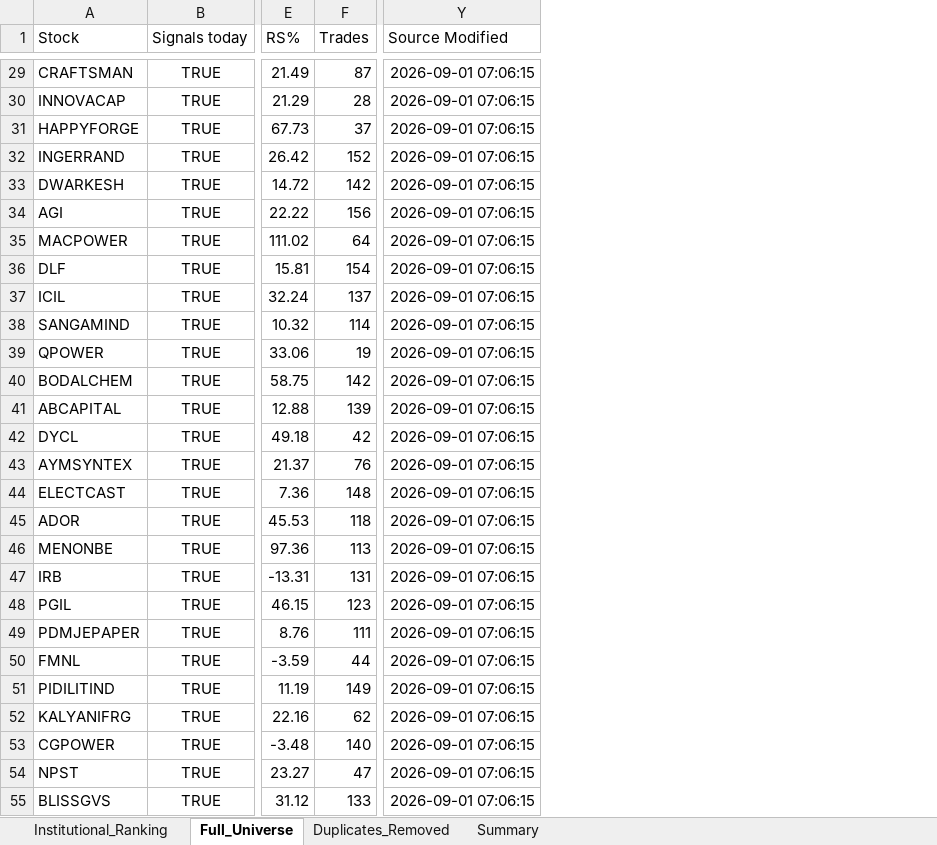
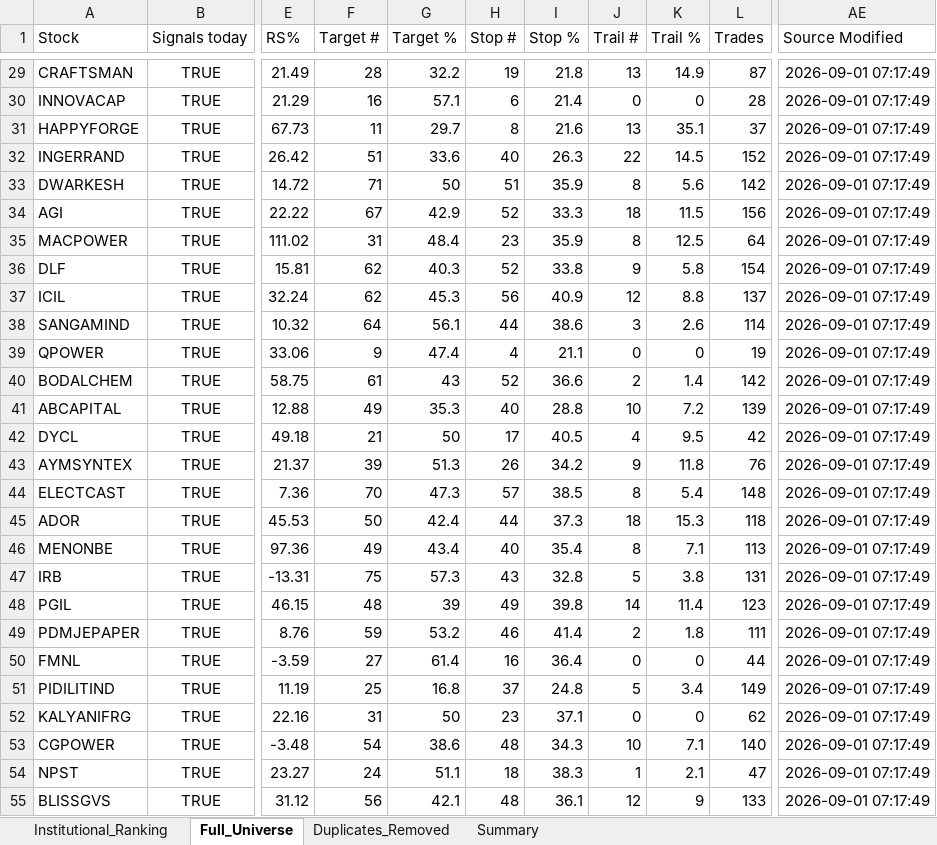
Before and after one commit to PavanSaiNekkala/Swing_Scanner_Latest, an Excel workbook: downloads/institutional_metrics/institutional_metrics.xlsx, sheet Full_Universe, drawn as a sheet; only a part is shown, gaps mark what is left out; values as stored, in another font and other column widths than the file's, no borders; addresses are those after the commit; the diff covers the shown part only; the diff names each change by its address in the sheet, - before the commit and + after, or states it on an @@ line.

```diff
--- a/downloads/institutional_metrics/institutional_metrics.xlsx (sheet Full_Universe)
+++ b/downloads/institutional_metrics/institutional_metrics.xlsx (sheet Full_Universe)
+column F (Target #), rows 29-55: 28 | 16 | 11 | 51 | 71 | 67 | 31 | 62 | 62 | 64 | 9 | 61 | 49 | 21 | 39 | 70 | 50 | 49 | 75 | 48 | 59 | 27 | 25 | 31 | 54 | 24 | 56
+column G (Target %), rows 29-55: 32.2 | 57.1 | 29.7 | 33.6 | 50 | 42.9 | 48.4 | 40.3 | 45.3 | 56.1 | 47.4 | 43 | 35.3 | 50 | 51.3 | 47.3 | 42.4 | 43.4 | 57.3 | 39 | 53.2 | 61.4 | 16.8 | 50 | 38.6 | 51.1 | 42.1
+column H (Stop #), rows 29-55: 19 | 6 | 8 | 40 | 51 | 52 | 23 | 52 | 56 | 44 | 4 | 52 | 40 | 17 | 26 | 57 | 44 | 40 | 43 | 49 | 46 | 16 | 37 | 23 | 48 | 18 | 48
+column I (Stop %), rows 29-55: 21.8 | 21.4 | 21.6 | 26.3 | 35.9 | 33.3 | 35.9 | 33.8 | 40.9 | 38.6 | 21.1 | 36.6 | 28.8 | 40.5 | 34.2 | 38.5 | 37.3 | 35.4 | 32.8 | 39.8 | 41.4 | 36.4 | 24.8 | 37.1 | 34.3 | 38.3 | 36.1
+column J (Trail #), rows 29-55: 13 | 0 | 13 | 22 | 8 | 18 | 8 | 9 | 12 | 3 | 0 | 2 | 10 | 4 | 9 | 8 | 18 | 8 | 5 | 14 | 2 | 0 | 5 | 0 | 10 | 1 | 12
+column K (Trail %), rows 29-55: 14.9 | 0 | 35.1 | 14.5 | 5.6 | 11.5 | 12.5 | 5.8 | 8.8 | 2.6 | 0 | 1.4 | 7.2 | 9.5 | 11.8 | 5.4 | 15.3 | 7.1 | 3.8 | 11.4 | 1.8 | 0 | 3.4 | 0 | 7.1 | 2.1 | 9
-AE29:AE55 (Source Modified): 2026-09-01 07:06:15
+AE29:AE55 (Source Modified): 2026-09-01 07:17:49
```
Also changed, not shown: 1401 edited cells elsewhere in this sheet, sheet Institutional_Ranking, sheet Duplicates_Removed, 1 other file.
